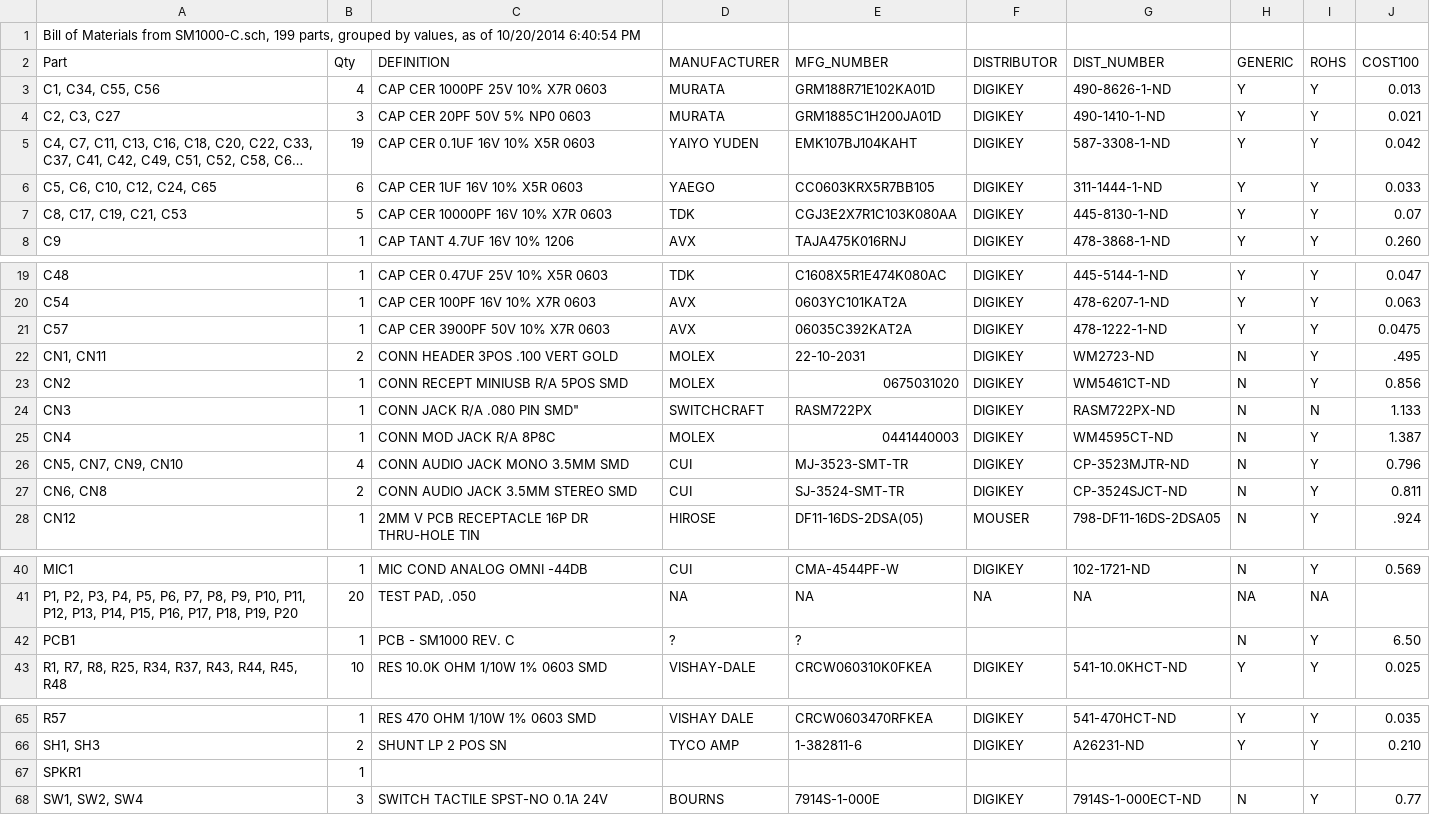
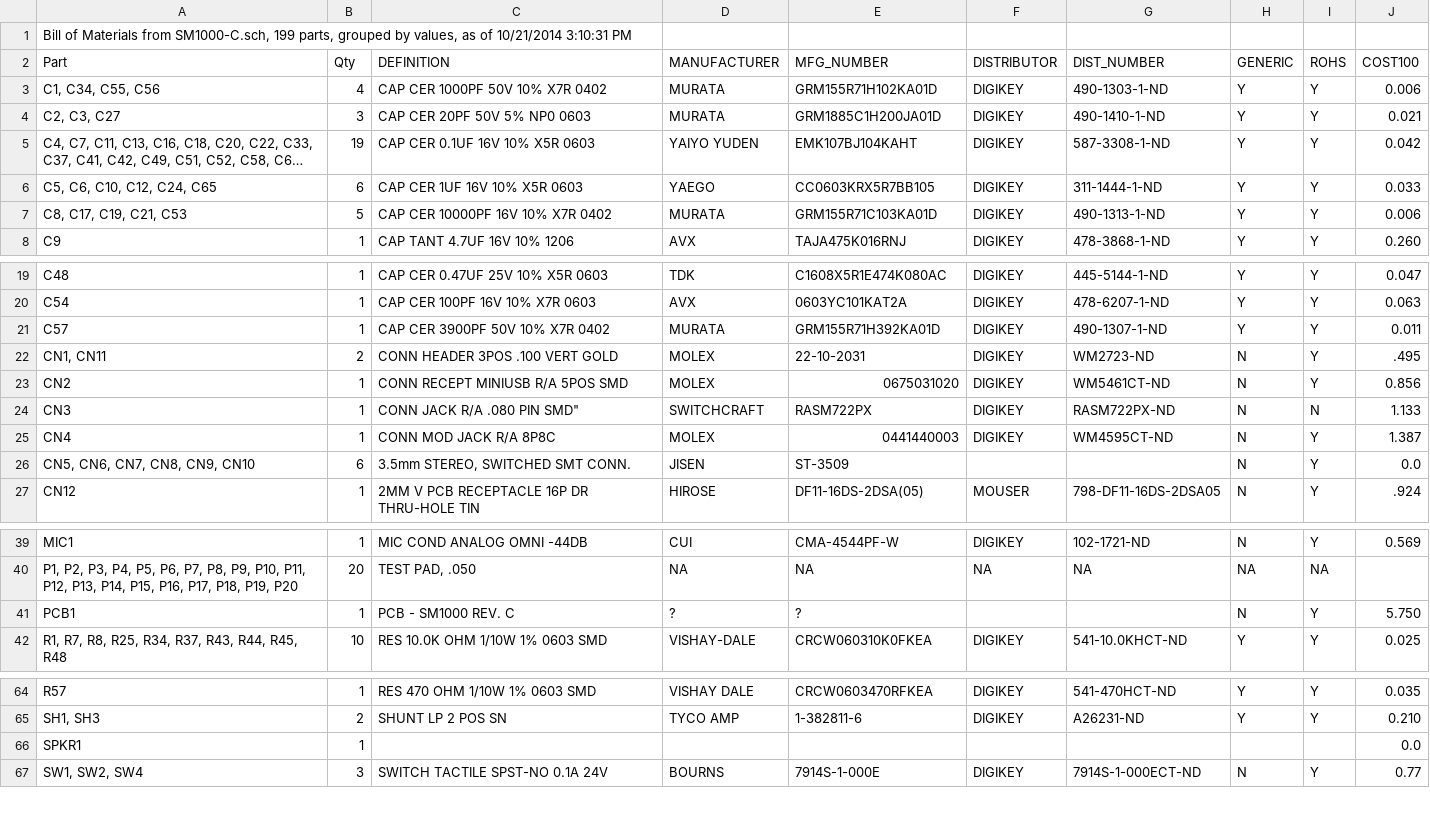
Before and after one commit to svn2github/FreeTel-SmartMic, a CSV file: SM1000-C/BOM-SM1000-C.csv, drawn as a sheet; only a part is shown, gaps mark what is left out; long unchanged cells end in ….

Commit message:
Update Schemaatic, PCB & BOM to reflect change to 0402 package, Change 3.5mm conns to ST-3509 type RGB
git-svn-id: https://svn.code.sf.net/p/freetel/code/smartmic@1904 01035d8c-6547-0410-b346-abe4f91aad63

```diff
--- a/SM1000-C/BOM-SM1000-C.csv
+++ b/SM1000-C/BOM-SM1000-C.csv
@@ -1,4 +1,4 @@
-"Bill of Materials from SM1000-C.sch, 199 parts, grouped by values, as of 10/20/2014 6:40:54 PM"
+"Bill of Materials from SM1000-C.sch, 199 parts, grouped by values, as of 10/21/2014 3:10:31 PM"
 "Part","Qty","DEFINITION","MANUFACTURER","MFG_NUMBER","DISTRIBUTOR","DIST_NUMBER","GENERIC","ROHS","COST100",
-"C1, C34, C55, C56","4","CAP CER 1000PF 25V 10% X7R 0603","MURATA","GRM188R71E102KA01D","DIGIKEY","490-8626-1-ND","Y","Y","0.013"
+"C1, C34, C55, C56","4","CAP CER 1000PF 50V 10% X7R 0402","MURATA","GRM155R71H102KA01D","DIGIKEY","490-1303-1-ND","Y","Y","0.006"
 "C2, C3, C27","3","CAP CER 20PF 50V 5% NP0 0603","MURATA","GRM1885C1H200JA01D","DIGIKEY","490-1410-1-ND","Y","Y","0.021"
@@ -6,3 +6,3 @@
 "C5, C6, C10, C12, C24, C65","6","CAP CER 1UF 16V 10% X5R 0603","YAEGO","CC0603KRX5R7BB105","DIGIKEY","311-1444-1-ND","Y","Y","0.033"
-"C8, C17, C19, C21, C53","5","CAP CER 10000PF 16V 10% X7R 0603","TDK","CGJ3E2X7R1C103K080AA","DIGIKEY","445-8130-1-ND","Y","Y","0.07"
+"C8, C17, C19, C21, C53","5","CAP CER 10000PF 16V 10% X7R 0402","MURATA","GRM155R71C103KA01D","DIGIKEY","490-1313-1-ND","Y","Y","0.006"
 "C9","1","CAP TANT 4.7UF 16V 10% 1206","AVX","TAJA475K016RNJ","DIGIKEY","478-3868-1-ND","Y","Y","0.260"
@@ -20,3 +20,3 @@
 "C54","1","CAP CER 100PF 16V 10% X7R 0603","AVX","0603YC101KAT2A","DIGIKEY","478-6207-1-ND","Y","Y","0.063"
-"C57","1","CAP CER 3900PF 50V 10% X7R 0603","AVX","06035C392KAT2A","DIGIKEY","478-1222-1-ND","Y","Y","0.0475"
+"C57","1","CAP CER 3900PF 50V 10% X7R 0402","MURATA","GRM155R71H392KA01D","DIGIKEY","490-1307-1-ND","Y","Y","0.011"
 "CN1, CN11","2","CONN HEADER 3POS .100 VERT GOLD","MOLEX","22-10-2031","DIGIKEY","WM2723-ND","N","Y",".495"
@@ -25,4 +25,3 @@
 "CN4","1","CONN MOD JACK R/A 8P8C","MOLEX","0441440003","DIGIKEY","WM4595CT-ND","N","Y","1.387"
-"CN5, CN7, CN9, CN10","4","CONN AUDIO JACK MONO 3.5MM SMD","CUI","MJ-3523-SMT-TR","DIGIKEY","CP-3523MJTR-ND","N","Y","0.796"
-"CN6, CN8","2","CONN AUDIO JACK 3.5MM STEREO SMD","CUI","SJ-3524-SMT-TR","DIGIKEY","CP-3524SJCT-ND","N","Y","0.811"
+"CN5, CN6, CN7, CN8, CN9, CN10","6","3.5mm STEREO, SWITCHED SMT CONN.","JISEN","ST-3509"," "," ","N","Y","0.0"
 "CN12","1","2MM V PCB RECEPTACLE 16P DR THRU-HOLE TIN","HIROSE","DF11-16DS-2DSA(05)","MOUSER","798-DF11-16DS-2DSA05","N","Y",".924"
@@ -41,3 +40,3 @@
 "P1, P2, P3, P4, P5, P6, P7, P8, P9, P10, P11, P12, P13, P14, P15, P16, P17, P18, P19, P20","20","TEST PAD, .050","NA","NA","NA","NA","NA","NA"," "
-"PCB1","1","PCB - SM1000 REV. C","?","?"," "," ","N","Y","6.50"
+"PCB1","1","PCB - SM1000 REV. C","?","?"," "," ","N","Y","5.750"
 "R1, R7, R8, R25, R34, R37, R43, R44, R45, R48","10","RES 10.0K OHM 1/10W 1% 0603 SMD","VISHAY-DALE","CRCW060310K0FKEA","DIGIKEY","541-10.0KHCT-ND","Y","Y","0.025"
@@ -66,3 +65,3 @@
 "SH1, SH3","2","SHUNT LP 2 POS SN","TYCO AMP","1-382811-6","DIGIKEY","A26231-ND","Y","Y","0.210"
-"SPKR1","1"," "," "," "," "," "," "," "," "
+"SPKR1","1"," "," "," "," "," "," "," ","0.0"
 "SW1, SW2, SW4","3","SWITCH TACTILE SPST-NO 0.1A 24V","BOURNS","7914S-1-000E","DIGIKEY","7914S-1-000ECT-ND","N","Y","0.77"
```
Also changed, not shown: 5 other files.
